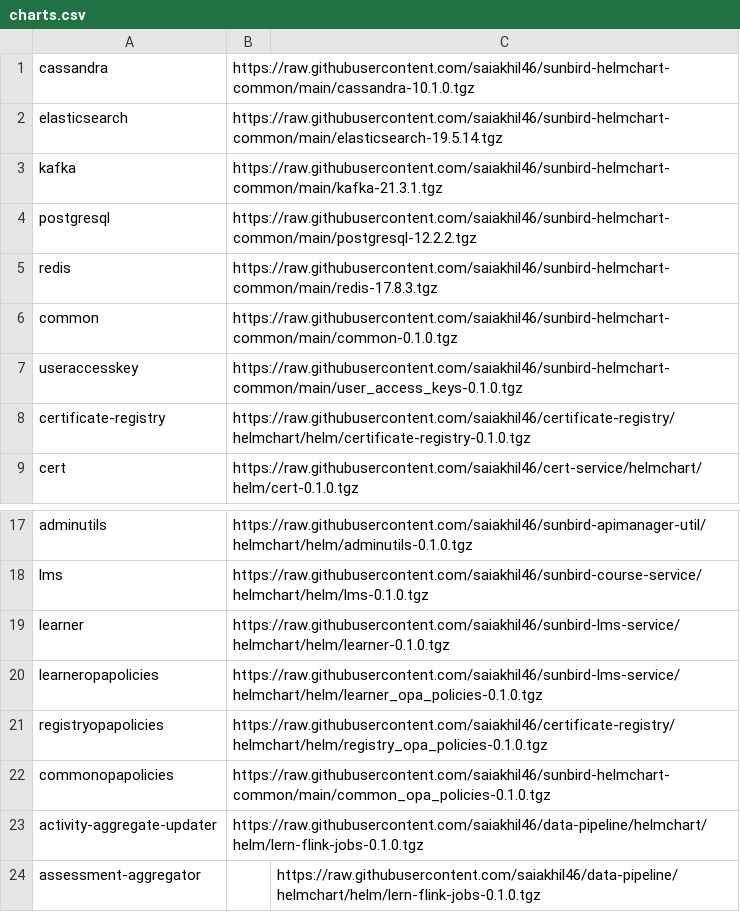
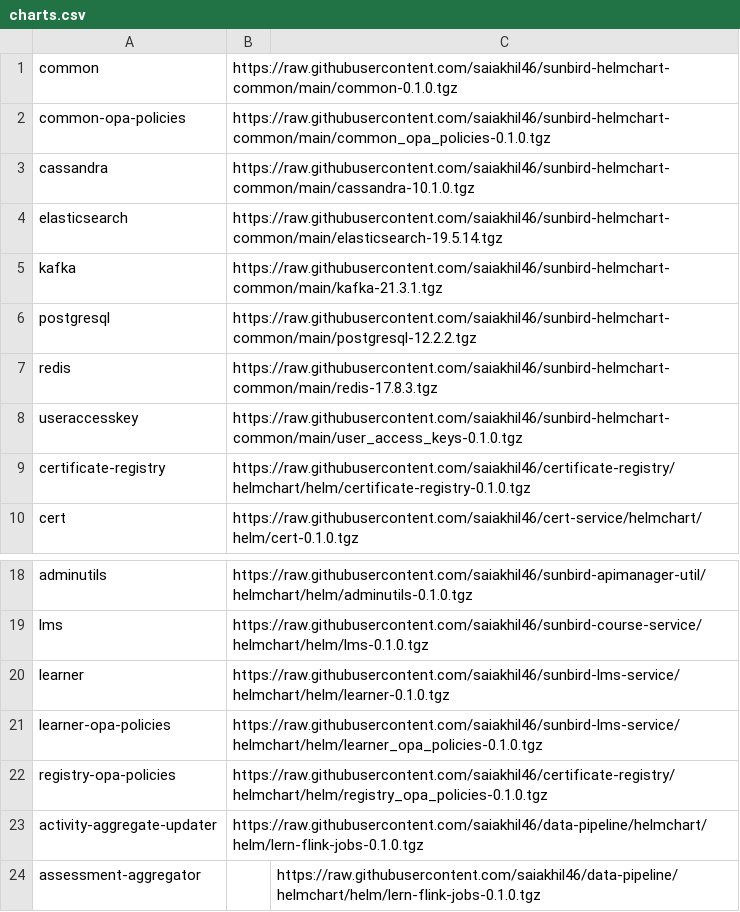
Before and after one commit to project-sunbird/sunbird-devops, a CSV file: oneclickinstaller/charts.csv, drawn as a sheet; only a part is shown, gaps mark what is left out.

Commit message:
Added charts

```diff
--- a/oneclickinstaller/charts.csv
+++ b/oneclickinstaller/charts.csv
@@ -1 +1,3 @@
+common,https://raw.githubusercontent.com/saiakhil46/sunbird-helmchart-common/main/common-0.1.0.tgz
+common-opa-policies,https://raw.githubusercontent.com/saiakhil46/sunbird-helmchart-common/main/common_opa_policies-0.1.0.tgz
 cassandra,https://raw.githubusercontent.com/saiakhil46/sunbird-helmchart-common/main/cassandra-10.1.0.tgz
@@ -5,3 +7,2 @@ postgresql,https://raw.githubusercontent.com/saiakhil46/sunbird-helmchart-common
 redis,https://raw.githubusercontent.com/saiakhil46/sunbird-helmchart-common/main/redis-17.8.3.tgz
-common,https://raw.githubusercontent.com/saiakhil46/sunbird-helmchart-common/main/common-0.1.0.tgz
 useraccesskey,https://raw.githubusercontent.com/saiakhil46/sunbird-helmchart-common/main/user_access_keys-0.1.0.tgz
@@ -19,5 +20,4 @@ lms,https://raw.githubusercontent.com/saiakhil46/sunbird-course-service/helmchar
 learner,https://raw.githubusercontent.com/saiakhil46/sunbird-lms-service/helmchart/helm/learner-0.1.0.tgz
-learneropapolicies,https://raw.githubusercontent.com/saiakhil46/sunbird-lms-service/helmchart/helm/learner_opa_policies-0.1.0.tgz
-registryopapolicies,https://raw.githubusercontent.com/saiakhil46/certificate-registry/helmchart/helm/registry_opa_policies-0.1.0.tgz
-commonopapolicies,https://raw.githubusercontent.com/saiakhil46/sunbird-helmchart-common/main/common_opa_policies-0.1.0.tgz
+learner-opa-policies,https://raw.githubusercontent.com/saiakhil46/sunbird-lms-service/helmchart/helm/learner_opa_policies-0.1.0.tgz
+registry-opa-policies,https://raw.githubusercontent.com/saiakhil46/certificate-registry/helmchart/helm/registry_opa_policies-0.1.0.tgz
 activity-aggregate-updater,https://raw.githubusercontent.com/saiakhil46/data-pipeline/helmchart/helm/lern-flink-jobs-0.1.0.tgz
```
Also changed, not shown: 1 other file.
